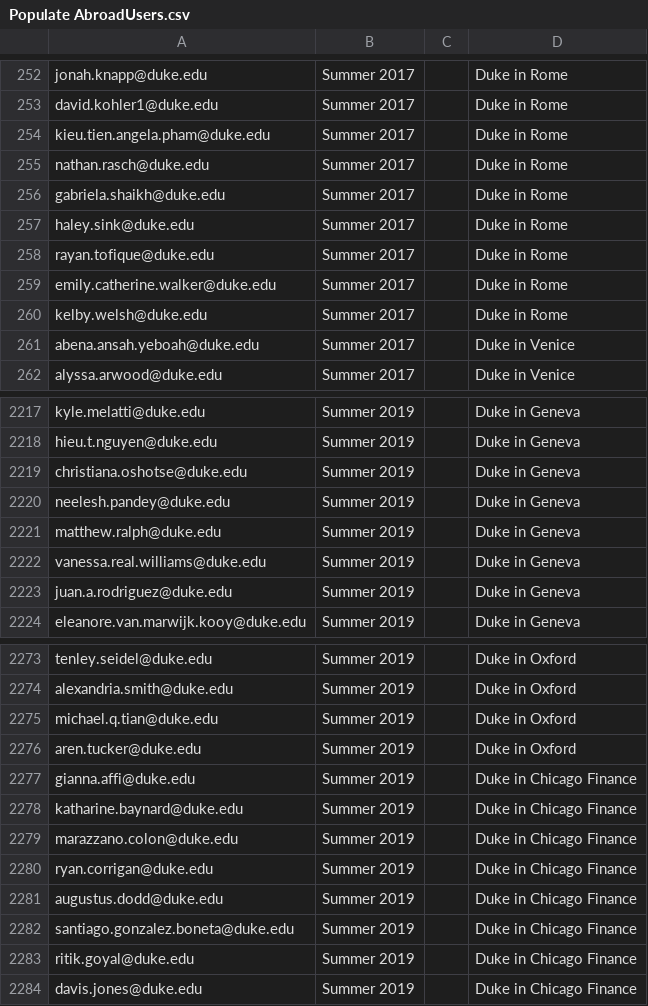
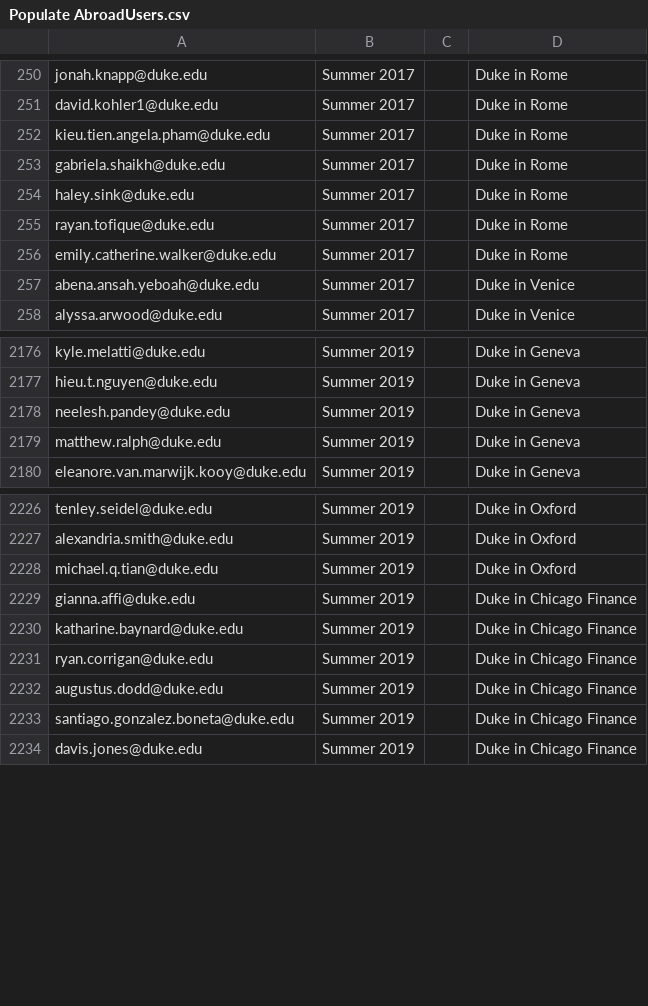
Before and after one commit to smwhitt/Devils-Abroad, a CSV file: Populate AbroadUsers.csv, drawn as a sheet; only a part is shown, gaps mark what is left out; the diff covers the shown part only; the diff names each change by its address in the sheet, - before the commit and + after, or states it on an @@ line.

```diff
--- a/Populate AbroadUsers.csv
+++ b/Populate AbroadUsers.csv
-row 255: nathan.rasch@duke.edu | Summer 2017 |  | Duke in Rome
-row 260: kelby.welsh@duke.edu | Summer 2017 |  | Duke in Rome
-row 2219: christiana.oshotse@duke.edu | Summer 2019 |  | Duke in Geneva
-row 2222: vanessa.real.williams@duke.edu | Summer 2019 |  | Duke in Geneva
-row 2223: juan.a.rodriguez@duke.edu | Summer 2019 |  | Duke in Geneva
-row 2276: aren.tucker@duke.edu | Summer 2019 |  | Duke in Oxford
-row 2279: marazzano.colon@duke.edu | Summer 2019 |  | Duke in Chicago Finance
-row 2283: ritik.goyal@duke.edu | Summer 2019 |  | Duke in Chicago Finance
```
Also changed, not shown: 43 removed rows elsewhere in this file, 3 other files.
